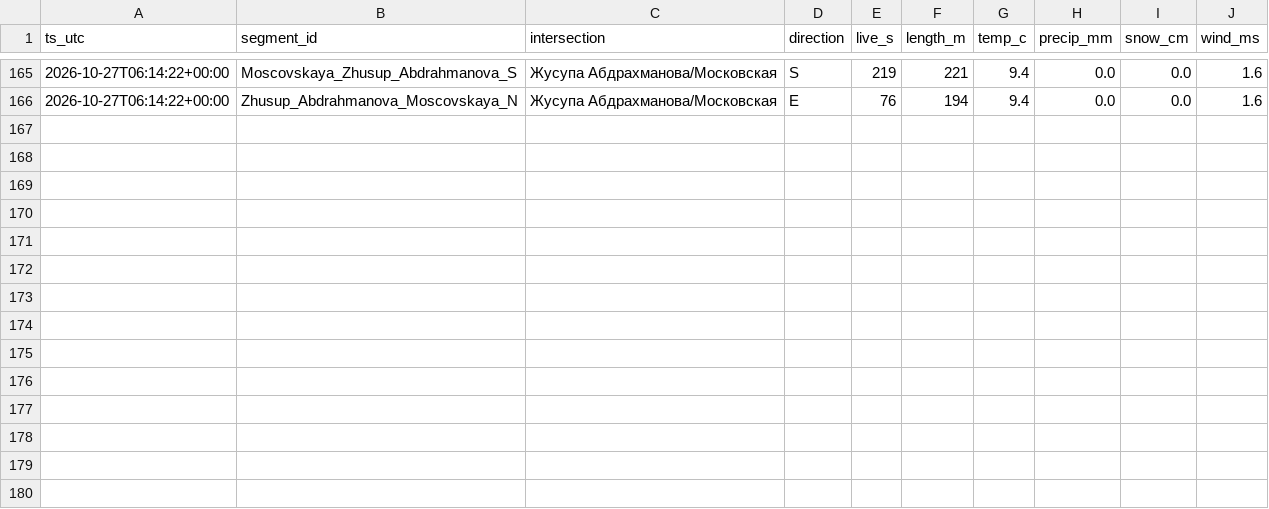
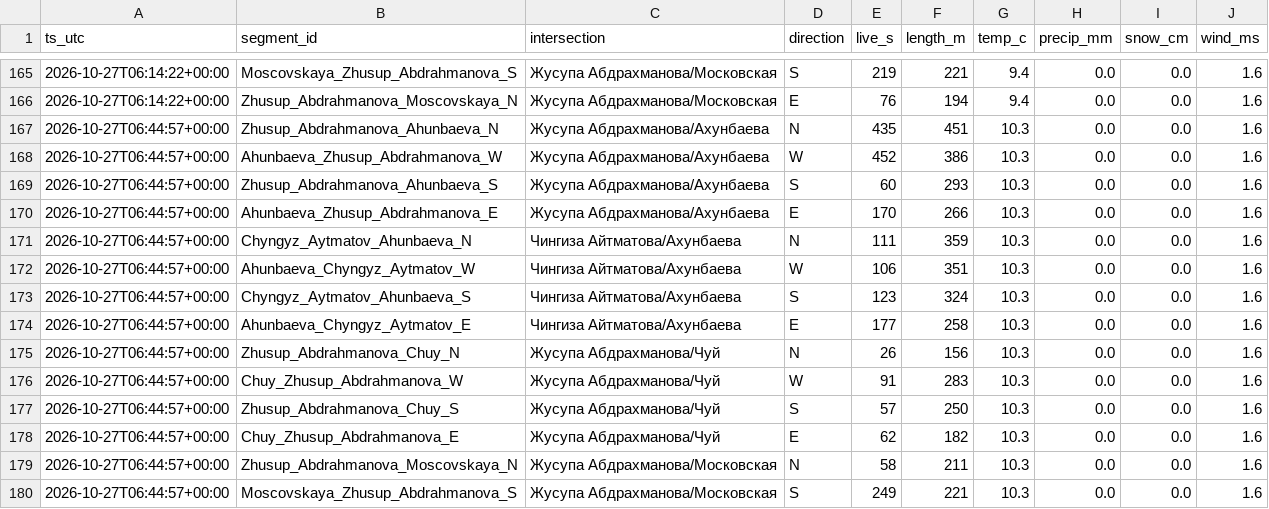
Before and after one commit to Begimai-gif/bishkek-intersection-delays, a CSV file: data/delays.csv, drawn as a sheet; only a part is shown, gaps mark what is left out; the diff names each change by its address in the sheet, - before the commit and + after, or states it on an @@ line.

Commit message:
data 2026-10-27T06:45:28Z

```diff
--- a/data/delays.csv
+++ b/data/delays.csv
+row 167: 2026-10-27T06:44:57+00:00 | Zhusup_Abdrahmanova_Ahunbaeva_N | Жусупа Абдрахманова/Ахунбаева | N | 435 | 451 | 10.3 | 0.0 | 0.0 | 1.6
+row 168: 2026-10-27T06:44:57+00:00 | Ahunbaeva_Zhusup_Abdrahmanova_W | Жусупа Абдрахманова/Ахунбаева | W | 452 | 386 | 10.3 | 0.0 | 0.0 | 1.6
+row 169: 2026-10-27T06:44:57+00:00 | Zhusup_Abdrahmanova_Ahunbaeva_S | Жусупа Абдрахманова/Ахунбаева | S | 60 | 293 | 10.3 | 0.0 | 0.0 | 1.6
+row 170: 2026-10-27T06:44:57+00:00 | Ahunbaeva_Zhusup_Abdrahmanova_E | Жусупа Абдрахманова/Ахунбаева | E | 170 | 266 | 10.3 | 0.0 | 0.0 | 1.6
+row 171: 2026-10-27T06:44:57+00:00 | Chyngyz_Aytmatov_Ahunbaeva_N | Чингиза Айтматова/Ахунбаева | N | 111 | 359 | 10.3 | 0.0 | 0.0 | 1.6
+row 172: 2026-10-27T06:44:57+00:00 | Ahunbaeva_Chyngyz_Aytmatov_W | Чингиза Айтматова/Ахунбаева | W | 106 | 351 | 10.3 | 0.0 | 0.0 | 1.6
+row 173: 2026-10-27T06:44:57+00:00 | Chyngyz_Aytmatov_Ahunbaeva_S | Чингиза Айтматова/Ахунбаева | S | 123 | 324 | 10.3 | 0.0 | 0.0 | 1.6
+row 174: 2026-10-27T06:44:57+00:00 | Ahunbaeva_Chyngyz_Aytmatov_E | Чингиза Айтматова/Ахунбаева | E | 177 | 258 | 10.3 | 0.0 | 0.0 | 1.6
+row 175: 2026-10-27T06:44:57+00:00 | Zhusup_Abdrahmanova_Chuy_N | Жусупа Абдрахманова/Чуй | N | 26 | 156 | 10.3 | 0.0 | 0.0 | 1.6
+row 176: 2026-10-27T06:44:57+00:00 | Chuy_Zhusup_Abdrahmanova_W | Жусупа Абдрахманова/Чуй | W | 91 | 283 | 10.3 | 0.0 | 0.0 | 1.6
+row 177: 2026-10-27T06:44:57+00:00 | Zhusup_Abdrahmanova_Chuy_S | Жусупа Абдрахманова/Чуй | S | 57 | 250 | 10.3 | 0.0 | 0.0 | 1.6
+row 178: 2026-10-27T06:44:57+00:00 | Chuy_Zhusup_Abdrahmanova_E | Жусупа Абдрахманова/Чуй | E | 62 | 182 | 10.3 | 0.0 | 0.0 | 1.6
+row 179: 2026-10-27T06:44:57+00:00 | Zhusup_Abdrahmanova_Moscovskaya_N | Жусупа Абдрахманова/Московская | N | 58 | 211 | 10.3 | 0.0 | 0.0 | 1.6
+row 180: 2026-10-27T06:44:57+00:00 | Moscovskaya_Zhusup_Abdrahmanova_S | Жусупа Абдрахманова/Московская | S | 249 | 221 | 10.3 | 0.0 | 0.0 | 1.6
```
